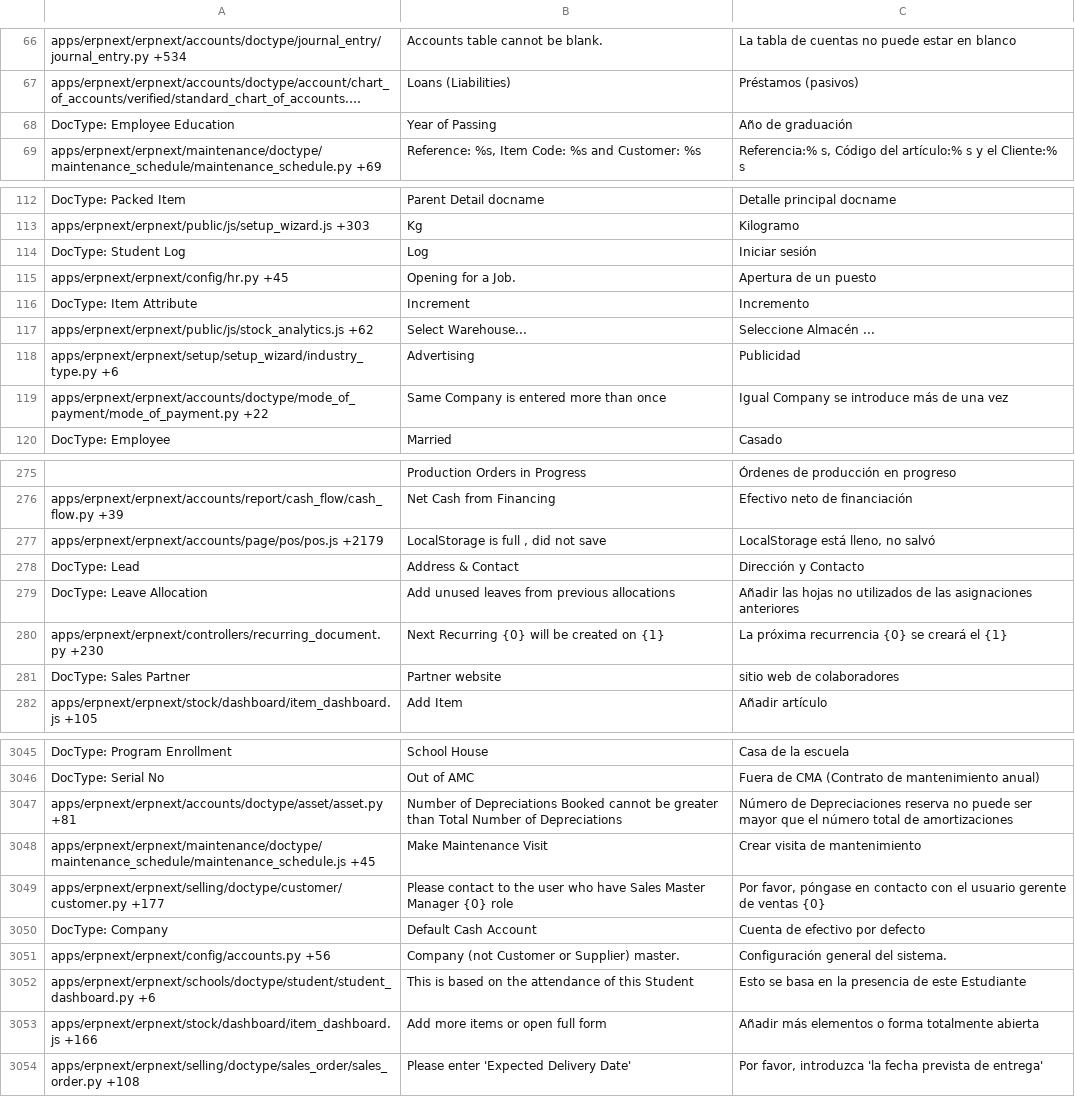
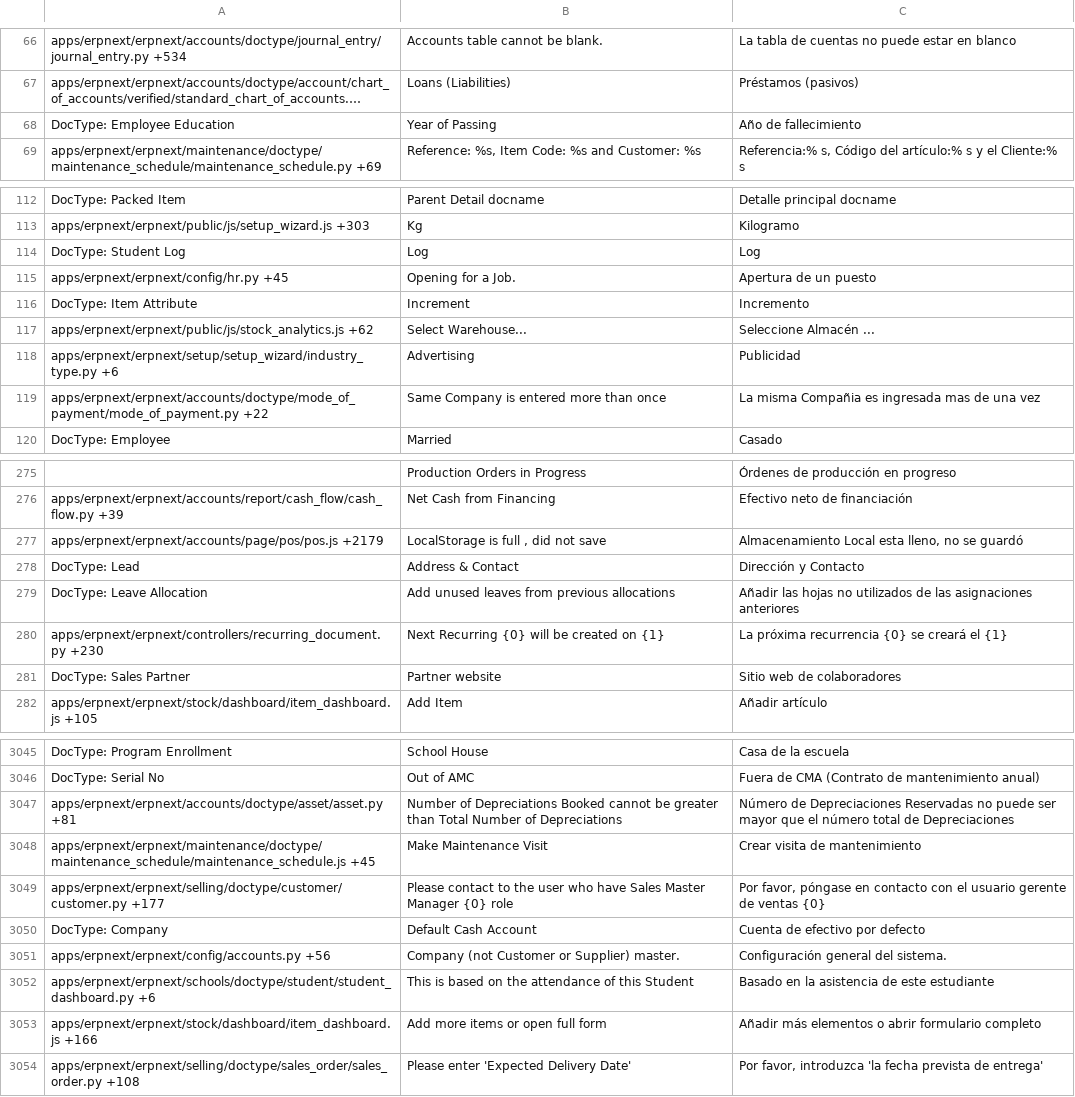
Before and after one commit to Dinext-pro/dinext_erp, a CSV file: erpnext/translations/es.csv, drawn as a sheet; only a part is shown, gaps mark what is left out; long unchanged cells end in …; the diff covers the shown part only; the diff names each change by its address in the sheet, - before the commit and + after, or states it on an @@ line.

```diff
--- a/erpnext/translations/es.csv
+++ b/erpnext/translations/es.csv
-C68: Año de graduación
+C68: Año de fallecimiento
-C114: Iniciar sesión
+C114: Log
-C119: Igual Company se introduce más de una vez
+C119: La misma Compañia es ingresada mas de una vez
-C277: LocalStorage está lleno, no salvó
+C277: Almacenamiento Local esta lleno, no se guardó
-C281: sitio web de colaboradores
+C281: Sitio web de colaboradores
-C3047: …de Depreciaciones reserva no puede ser mayor que el número total de amortizaciones
+C3047: …de Depreciaciones Reservadas no puede ser mayor que el número total de Depreciaciones
-C3052: Esto se basa en la presencia de este Estudiante
+C3052: Basado en la asistencia de este estudiante
-C3053: …elementos o forma totalmente abierta
+C3053: …elementos o abrir formulario completo
```
Also changed, not shown: 118 edited cells elsewhere in this file, erpnext/translations/fi.csv, erpnext/translations/fr.csv, 6 other files.
